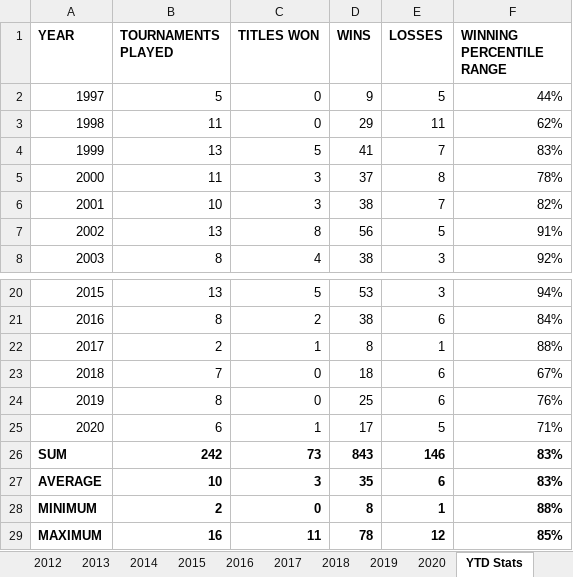
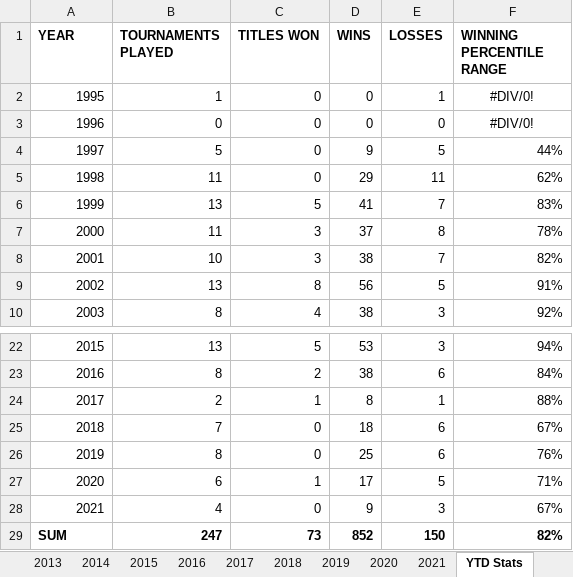
Before and after one commit to soumyavajjhala/soumyavajjhala.github.io, an Excel workbook: Tennis/Serena Williams.xlsx, sheet YTD Stats, drawn as a sheet; only a part is shown, gaps mark what is left out; values as stored, in another font and other column widths than the file's, no borders; charts and pictures and conditional formats not drawn; removed rows and columns are numbered as before the commit, all else as after; the diff names each change by its address in the sheet, - before the commit and + after, or states it on an @@ line.

```diff
--- a/Tennis/Serena Williams.xlsx (sheet YTD Stats)
+++ b/Tennis/Serena Williams.xlsx (sheet YTD Stats)
+sheet tab: 2021
+row 2: 1995 | 1 | 0 | 0 | 1 | #DIV/0!
+row 3: 1996 | 0 | 0 | 0 | 0 | #DIV/0!
+row 28: 2021 | 4 | 0 | 9 | 3 | 67%
-B29 (TOURNAMENTS PLAYED): 242
+B29 (TOURNAMENTS PLAYED): 247
-D29 (WINS): 843
+D29 (WINS): 852
-E29 (LOSSES): 146
+E29 (LOSSES): 150
-F29 (WINNING PERCENTILE RANGE): 83%
+F29 (WINNING PERCENTILE RANGE): 82%
-row 27: AVERAGE | 10 | 3 | 35 | 6 | 83%
-row 28: MINIMUM | 2 | 0 | 8 | 1 | 88%
-row 29: MAXIMUM | 16 | 11 | 78 | 12 | 85%
```
Also changed, not shown: sheet 2014, sheet 2012, sheet 2007, sheet 2009, sheet 2013, sheet 2020, 16 more sheets, other sheet tabs, formulas that keep their value, charts or pictures, 14 other files.
